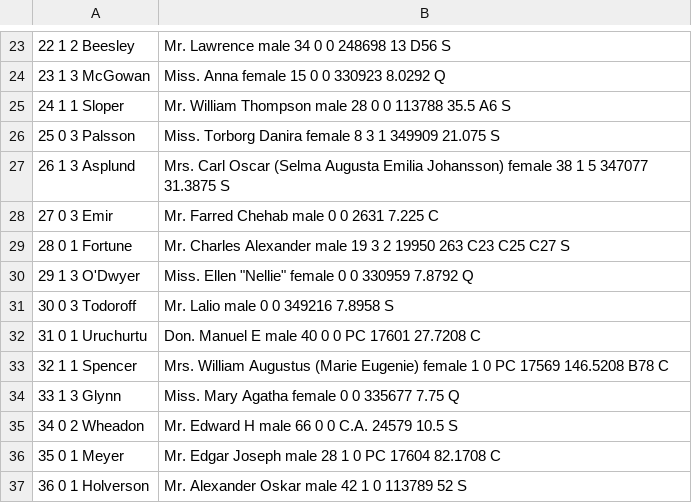
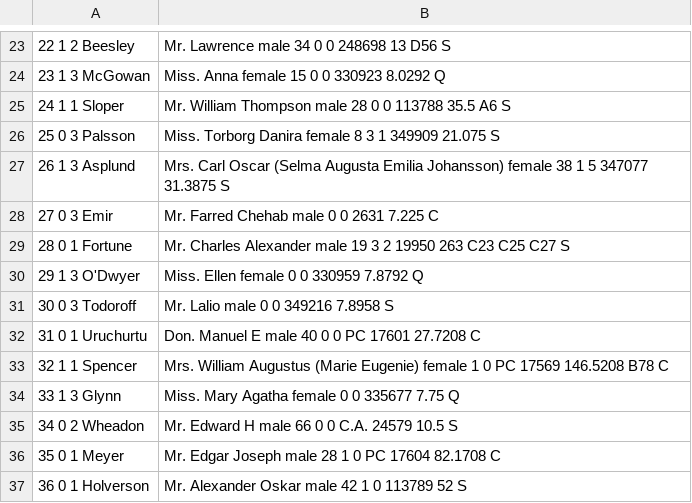
Before and after one commit to metxebeste/Logistic-regression-bihotzeko-gaitzak-aurresatea-, a CSV file: titanic.csv, drawn as a sheet; only a part is shown, gaps mark what is left out; the diff names each change by its address in the sheet, - before the commit and + after, or states it on an @@ line.

Commit message:
Update titanic.csv

```diff
--- a/titanic.csv
+++ b/titanic.csv
-B30: Miss. Ellen "Nellie" female 0 0 330959 7.8792 Q
+B30: Miss. Ellen female 0 0 330959 7.8792 Q
```
